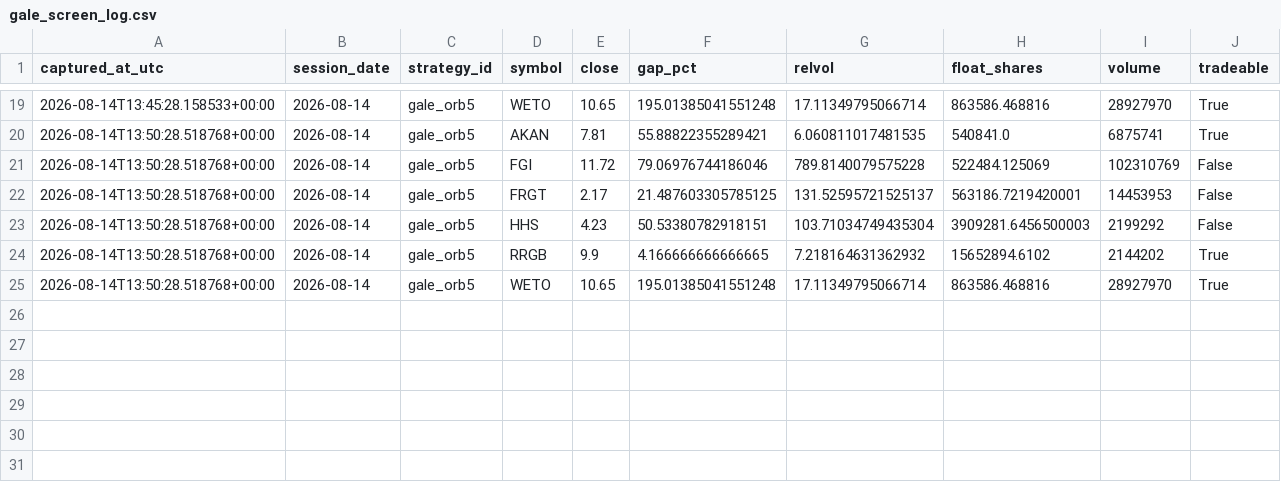
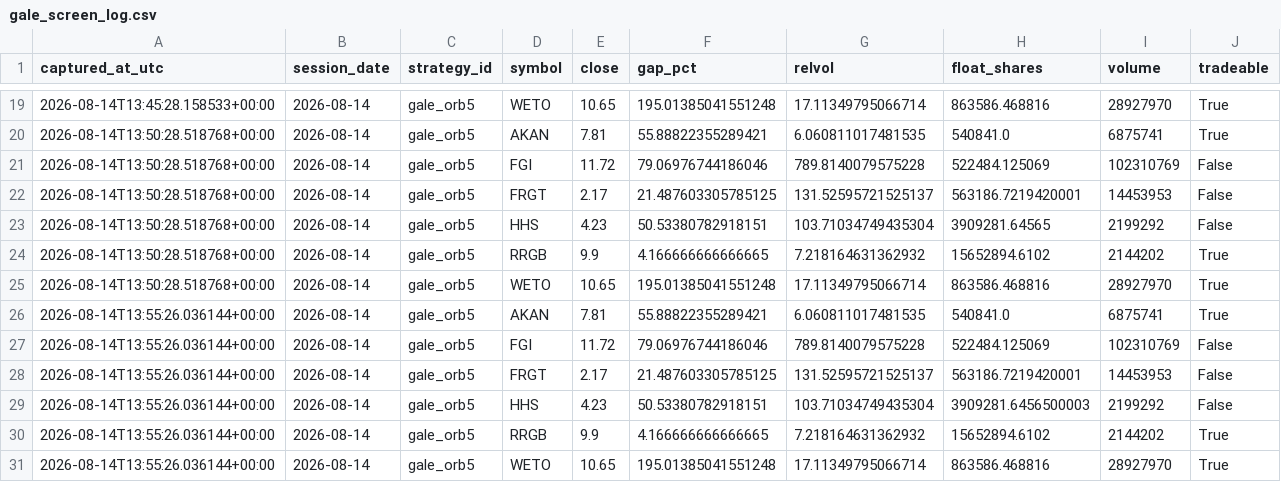
Before and after one commit to 6ixtyn9-sudo/Tempest, a CSV file: localdata/gale_screen_log.csv, drawn as a sheet; only a part is shown, gaps mark what is left out.

```diff
--- a/localdata/gale_screen_log.csv
+++ b/localdata/gale_screen_log.csv
@@ -22,4 +22,10 @@ captured_at_utc,session_date,strategy_id,symbol,close,gap_pct,relvol,float_share
 2026-08-14T13:50:28.518768+00:00,2026-08-14,gale_orb5,FRGT,2.17,21.487603305785125,131.52595721525137,563186.7219420001,14453953,False
-2026-08-14T13:50:28.518768+00:00,2026-08-14,gale_orb5,HHS,4.23,50.53380782918151,103.71034749435304,3909281.6456500003,2199292,False
+2026-08-14T13:50:28.518768+00:00,2026-08-14,gale_orb5,HHS,4.23,50.53380782918151,103.71034749435304,3909281.64565,2199292,False
 2026-08-14T13:50:28.518768+00:00,2026-08-14,gale_orb5,RRGB,9.9,4.166666666666665,7.218164631362932,15652894.6102,2144202,True
 2026-08-14T13:50:28.518768+00:00,2026-08-14,gale_orb5,WETO,10.65,195.01385041551248,17.11349795066714,863586.468816,28927970,True
+2026-08-14T13:55:26.036144+00:00,2026-08-14,gale_orb5,AKAN,7.81,55.88822355289421,6.060811017481535,540841.0,6875741,True
+2026-08-14T13:55:26.036144+00:00,2026-08-14,gale_orb5,FGI,11.72,79.06976744186046,789.8140079575228,522484.125069,102310769,False
+2026-08-14T13:55:26.036144+00:00,2026-08-14,gale_orb5,FRGT,2.17,21.487603305785125,131.52595721525137,563186.7219420001,14453953,False
+2026-08-14T13:55:26.036144+00:00,2026-08-14,gale_orb5,HHS,4.23,50.53380782918151,103.71034749435304,3909281.6456500003,2199292,False
+2026-08-14T13:55:26.036144+00:00,2026-08-14,gale_orb5,RRGB,9.9,4.166666666666665,7.218164631362932,15652894.6102,2144202,True
+2026-08-14T13:55:26.036144+00:00,2026-08-14,gale_orb5,WETO,10.65,195.01385041551248,17.11349795066714,863586.468816,28927970,True
```
Also changed, not shown: localdata/gale_status.csv, localdata/paper_status.csv.
